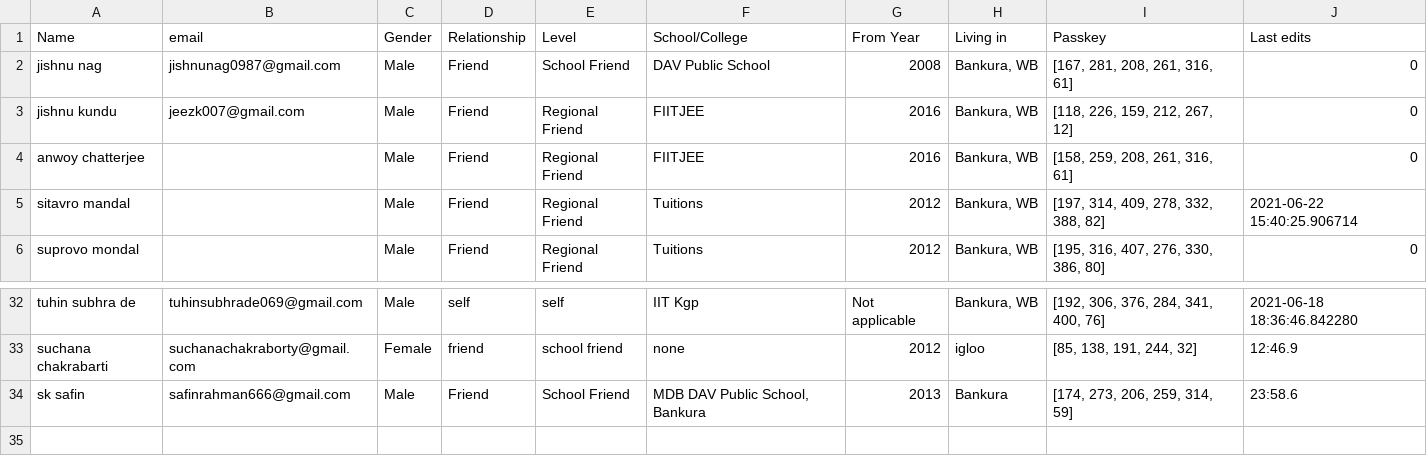
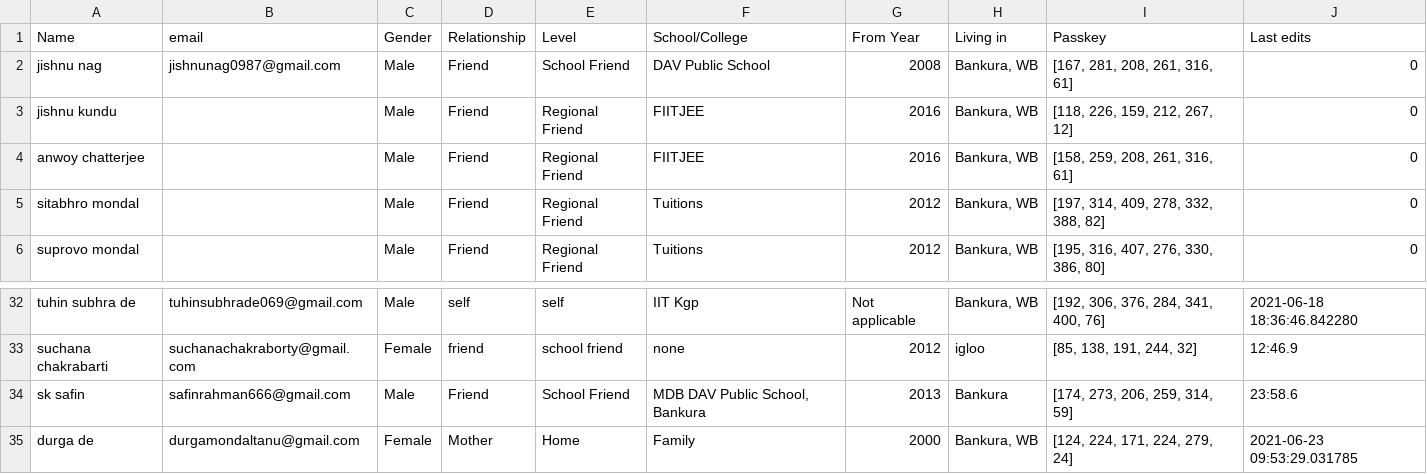
Before and after one commit to Gituhin/Friends-Data, a CSV file: database.csv, drawn as a sheet; only a part is shown, gaps mark what is left out.

Commit message:
Commit by Users

```diff
--- a/database.csv
+++ b/database.csv
@@ -2,5 +2,5 @@ Name,email,Gender,Relationship,Level,School/College,From Year,Living in,Passkey,
 jishnu nag,jishnunag0987@gmail.com,Male,Friend,School Friend,DAV Public School,2008,"Bankura, WB","[167, 281, 208, 261, 316, 61]",0
-jishnu kundu,jeezk007@gmail.com,Male,Friend,Regional Friend,FIITJEE,2016,"Bankura, WB","[118, 226, 159, 212, 267, 12]",0
+jishnu kundu,,Male,Friend,Regional Friend,FIITJEE,2016,"Bankura, WB","[118, 226, 159, 212, 267, 12]",0
 anwoy chatterjee,,Male,Friend,Regional Friend,FIITJEE,2016,"Bankura, WB","[158, 259, 208, 261, 316, 61]",0
-sitavro mandal,,Male,Friend,Regional Friend,Tuitions,2012,"Bankura, WB","[197, 314, 409, 278, 332, 388, 82]",2021-06-22 15:40:25.906714
+sitabhro mondal,,Male,Friend,Regional Friend,Tuitions,2012,"Bankura, WB","[197, 314, 409, 278, 332, 388, 82]",0
 suprovo mondal,,Male,Friend,Regional Friend,Tuitions,2012,"Bankura, WB","[195, 316, 407, 276, 330, 386, 80]",0
@@ -34 +34,2 @@ suchana chakrabarti,suchanachakraborty@gmail.com,Female,friend,school friend,non
 sk safin,safinrahman666@gmail.com,Male,Friend,School Friend,"MDB DAV Public School, Bankura",2013,Bankura,"[174, 273, 206, 259, 314, 59]",23:58.6
+durga de,durgamondaltanu@gmail.com,Female,Mother,Home,Family,2000,"Bankura, WB","[124, 224, 171, 224, 279, 24]",2021-06-23 09:53:29.031785
```
